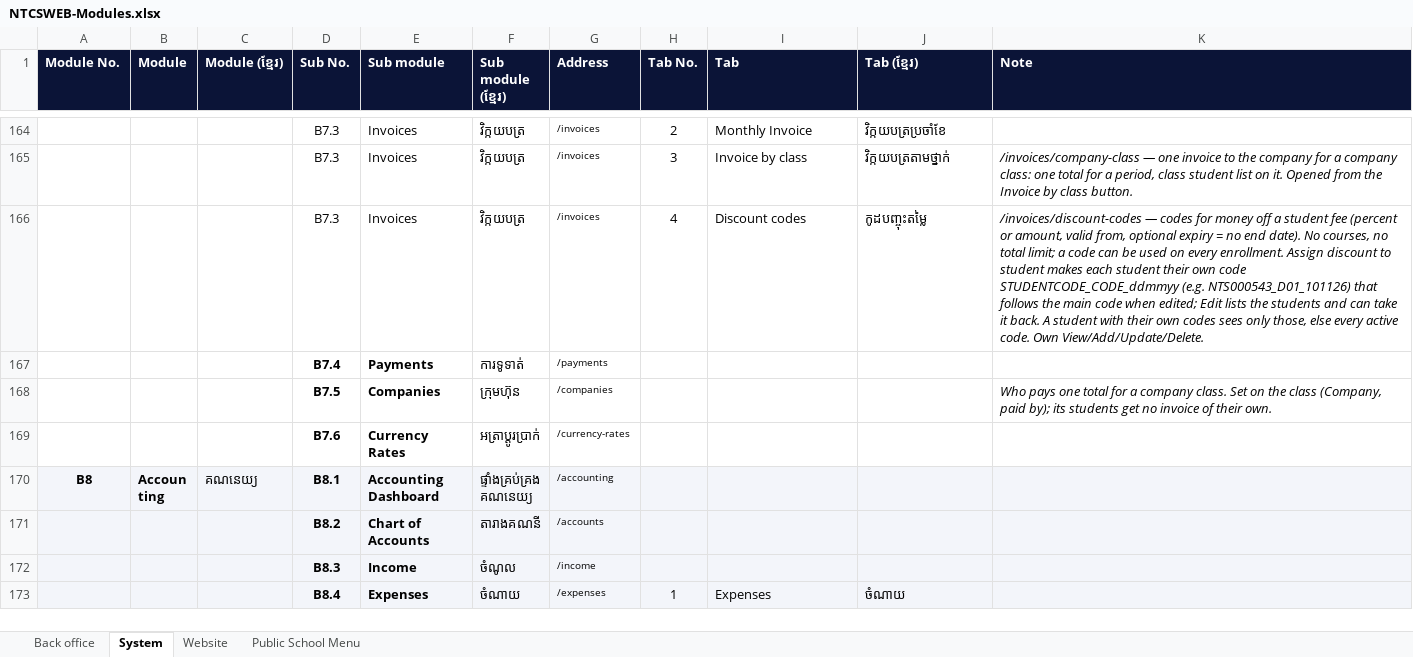
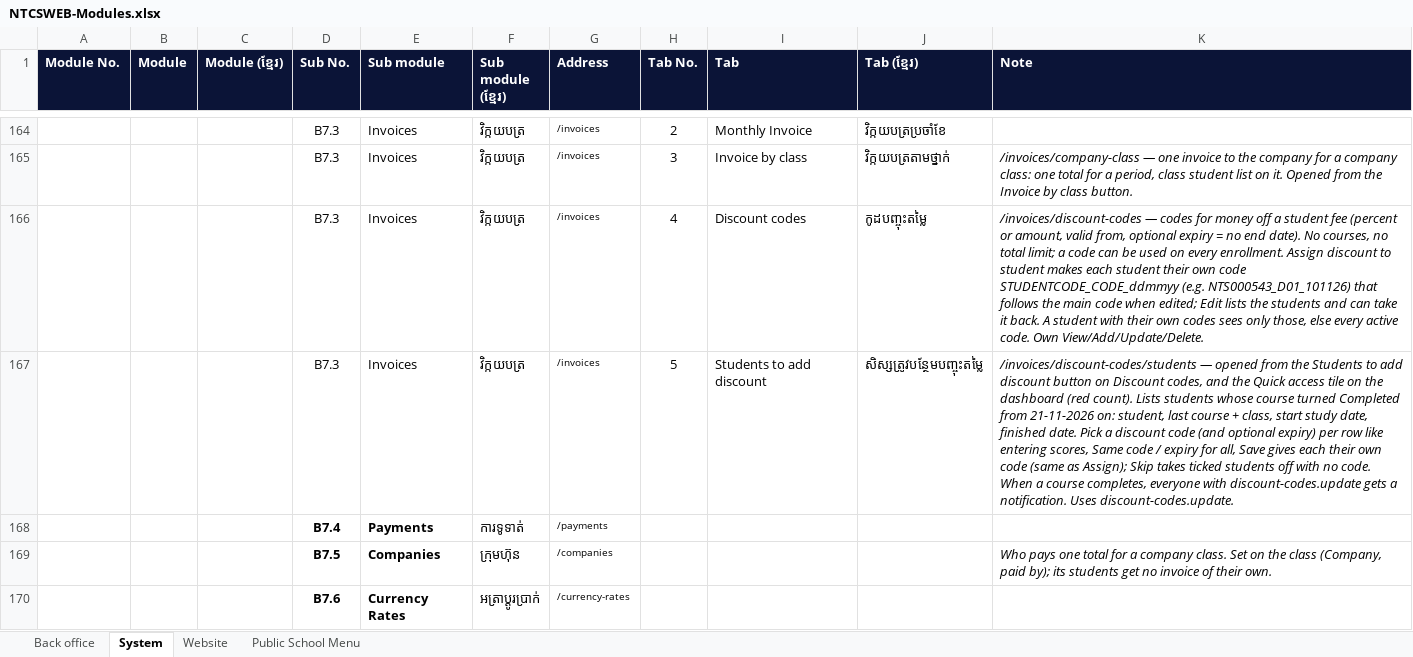
Before and after one commit to pouvsaroth/ntcsweb, an Excel workbook: docs/NTCSWEB-Modules.xlsx, sheet System, drawn as a sheet; only a part is shown, gaps mark what is left out; the shorter side is filled out with more unchanged rows; values as stored, in another font and other column widths than the file's, no borders; the diff names each change by its address in the sheet, - before the commit and + after, or states it on an @@ line.

```diff
--- a/docs/NTCSWEB-Modules.xlsx (sheet System)
+++ b/docs/NTCSWEB-Modules.xlsx (sheet System)
+row 167:  |  |  | B7.3 | Invoices | វិក្កយបត្រ | /invoices | 5 | Students to add discount | សិស្សត្រូវបន្ថែមបញ្ចុះតម្លៃ | /invoices/discount-codes/students — opened from the Students to add discount button on Discount codes, and the Quick access tile on the dashboard (red count). Lists students whose course turned Completed from 21-11-2026 on: student, last course + class, start study date, finished date. Pick a discount code (and optional expiry) per row like entering scores, Same code / expiry for all, Save gives each their own code (same as Assign); Skip takes ticked students off with no code. When a course completes, everyone with discount-codes.update gets a notification. Uses discount-codes.update.
```
Also changed, not shown: 22 other files.
